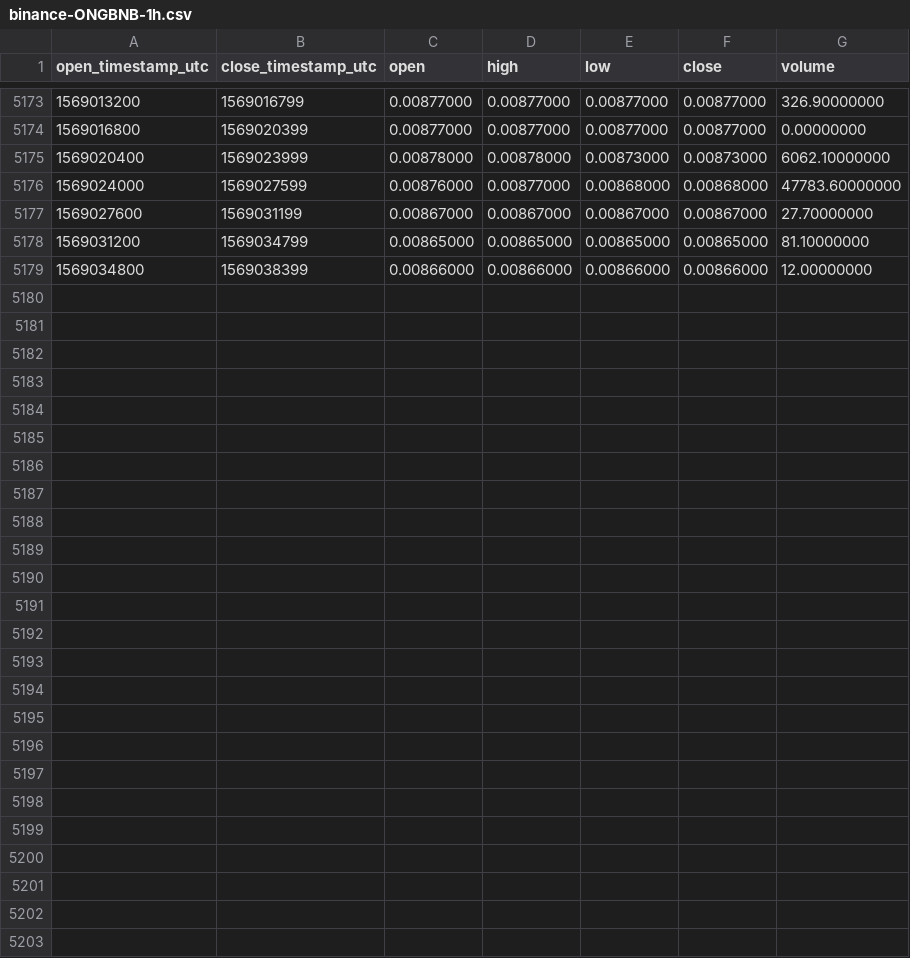
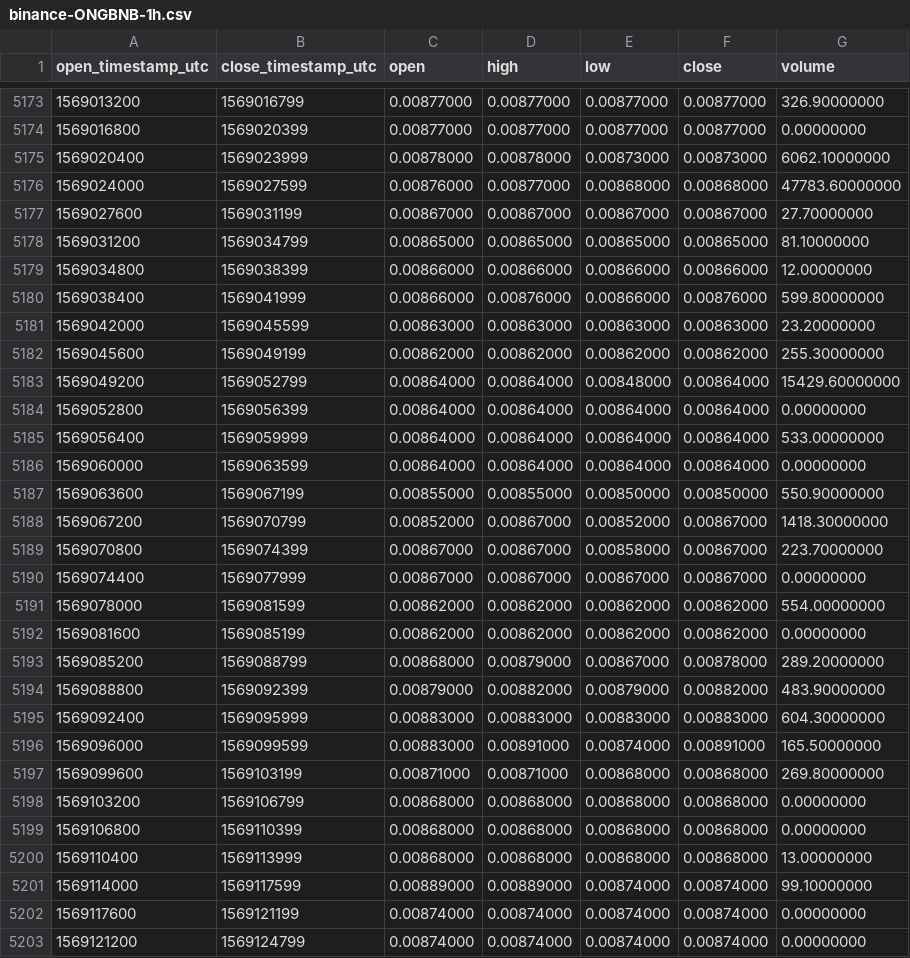
Before and after one commit to cryptobigbro/binance-ONGBNB, a CSV file: binance-ONGBNB-1h.csv, drawn as a sheet; only a part is shown, gaps mark what is left out.

Commit message:
Update OHLCV data.

```diff
--- a/binance-ONGBNB-1h.csv
+++ b/binance-ONGBNB-1h.csv
@@ -5179 +5179,25 @@ open_timestamp_utc,close_timestamp_utc,open,high,low,close,volume
 1569034800,1569038399,0.00866000,0.00866000,0.00866000,0.00866000,12.00000000
+1569038400,1569041999,0.00866000,0.00876000,0.00866000,0.00876000,599.80000000
+1569042000,1569045599,0.00863000,0.00863000,0.00863000,0.00863000,23.20000000
+1569045600,1569049199,0.00862000,0.00862000,0.00862000,0.00862000,255.30000000
+1569049200,1569052799,0.00864000,0.00864000,0.00848000,0.00864000,15429.60000000
+1569052800,1569056399,0.00864000,0.00864000,0.00864000,0.00864000,0.00000000
+1569056400,1569059999,0.00864000,0.00864000,0.00864000,0.00864000,533.00000000
+1569060000,1569063599,0.00864000,0.00864000,0.00864000,0.00864000,0.00000000
+1569063600,1569067199,0.00855000,0.00855000,0.00850000,0.00850000,550.90000000
+1569067200,1569070799,0.00852000,0.00867000,0.00852000,0.00867000,1418.30000000
+1569070800,1569074399,0.00867000,0.00867000,0.00858000,0.00867000,223.70000000
+1569074400,1569077999,0.00867000,0.00867000,0.00867000,0.00867000,0.00000000
+1569078000,1569081599,0.00862000,0.00862000,0.00862000,0.00862000,554.00000000
+1569081600,1569085199,0.00862000,0.00862000,0.00862000,0.00862000,0.00000000
+1569085200,1569088799,0.00868000,0.00879000,0.00867000,0.00878000,289.20000000
+1569088800,1569092399,0.00879000,0.00882000,0.00879000,0.00882000,483.90000000
+1569092400,1569095999,0.00883000,0.00883000,0.00883000,0.00883000,604.30000000
+1569096000,1569099599,0.00883000,0.00891000,0.00874000,0.00891000,165.50000000
+1569099600,1569103199,0.00871000,0.00871000,0.00868000,0.00868000,269.80000000
+1569103200,1569106799,0.00868000,0.00868000,0.00868000,0.00868000,0.00000000
+1569106800,1569110399,0.00868000,0.00868000,0.00868000,0.00868000,0.00000000
+1569110400,1569113999,0.00868000,0.00868000,0.00868000,0.00868000,13.00000000
+1569114000,1569117599,0.00889000,0.00889000,0.00874000,0.00874000,99.10000000
+1569117600,1569121199,0.00874000,0.00874000,0.00874000,0.00874000,0.00000000
+1569121200,1569124799,0.00874000,0.00874000,0.00874000,0.00874000,0.00000000
```
Also changed, not shown: binance-ONGBNB-1d.csv.
